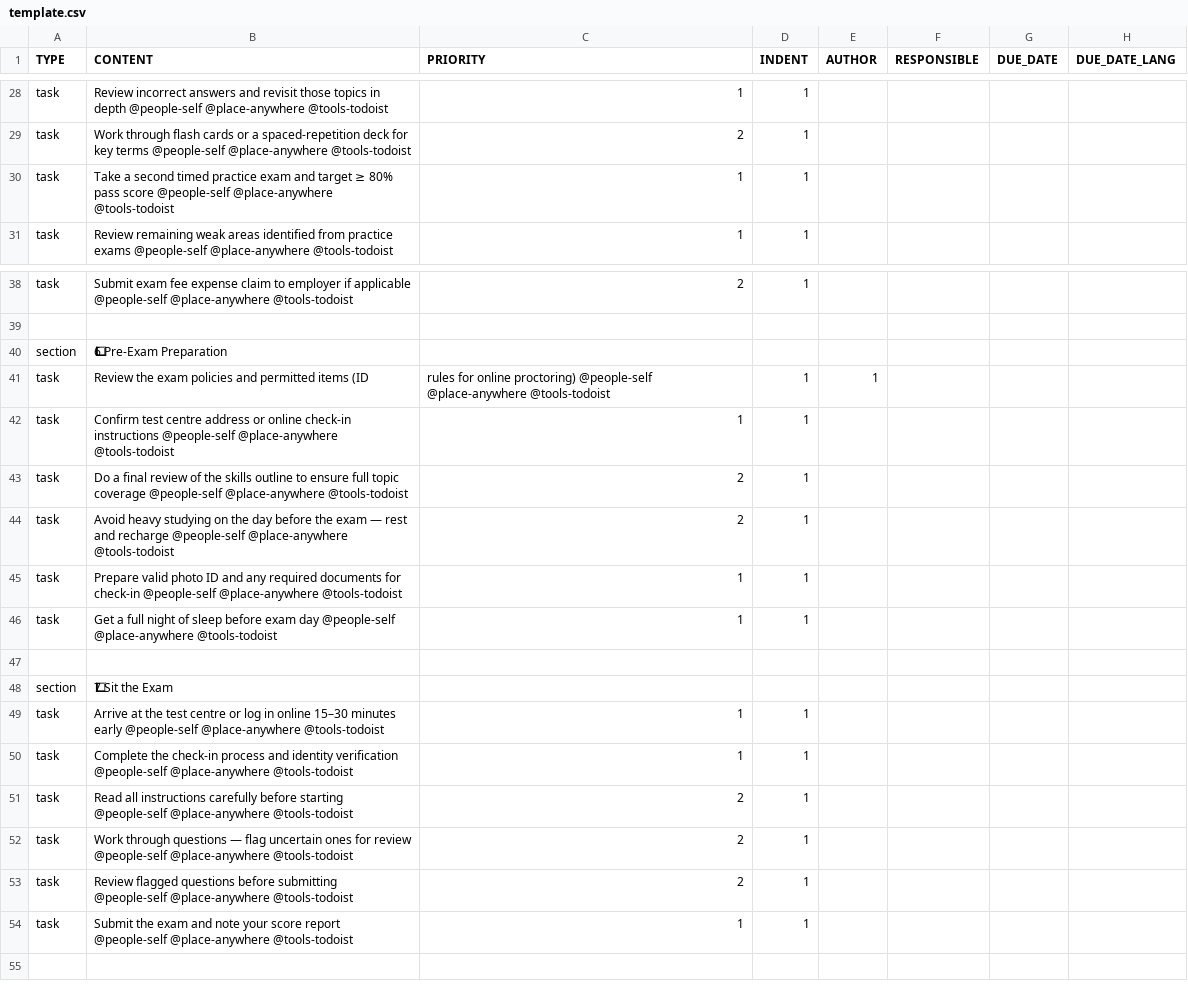
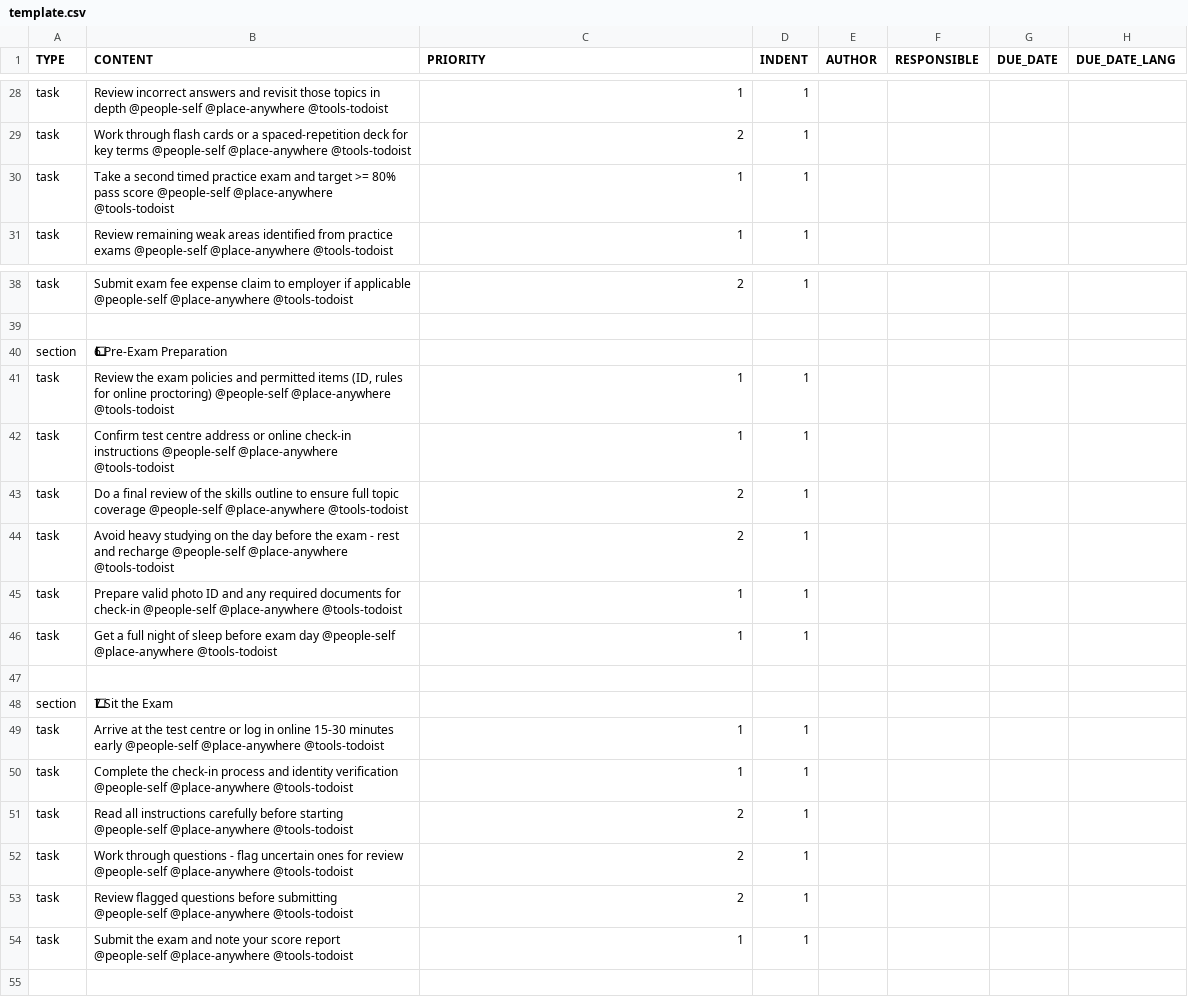
Before and after one commit to colin-gourlay/todoist-playbook, a CSV file: csv-templates/exam-certification-workflow/template.csv, drawn as a sheet; only a part is shown, gaps mark what is left out; removed rows and columns are numbered as before the commit, all else as after; the diff names each change by its address in the sheet, - before the commit and + after, or states it on an @@ line.

Commit message:
fix: correct exam certification CSV import format (#696)

```diff
--- a/csv-templates/exam-certification-workflow/template.csv
+++ b/csv-templates/exam-certification-workflow/template.csv
-B30 (CONTENT): …and target ≥ 80% pass…
+B30 (CONTENT): …and target >= 80% pass…
-row 41: task | Review the exam policies and permitted items (ID | rules for online proctoring) @people-self @place-anywhere @tools-todoist | 1 | 1
+row 41: task | Review the exam policies and permitted items (ID, rules for online proctoring) @people-self @place-anywhere @tools-todoist | 1 | 1
-B44 (CONTENT): …the exam — rest and…
+B44 (CONTENT): …the exam - rest and…
-B49 (CONTENT): …in online 15–30 minutes early…
+B49 (CONTENT): …in online 15-30 minutes early…
-B52 (CONTENT): …through questions — flag uncertain…
+B52 (CONTENT): …through questions - flag uncertain…
```
